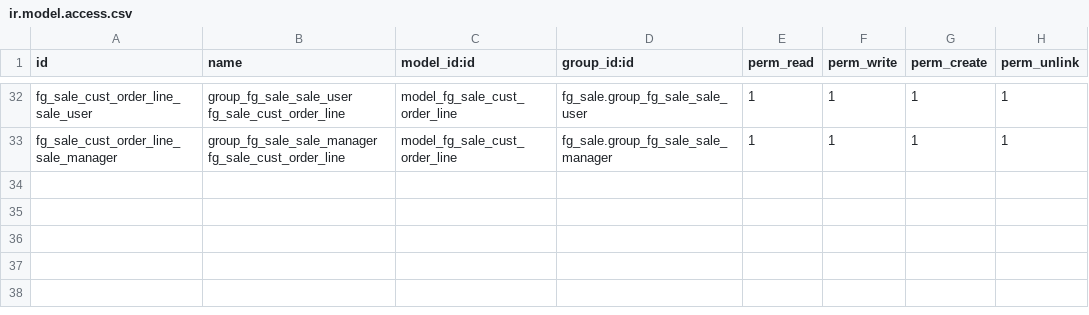
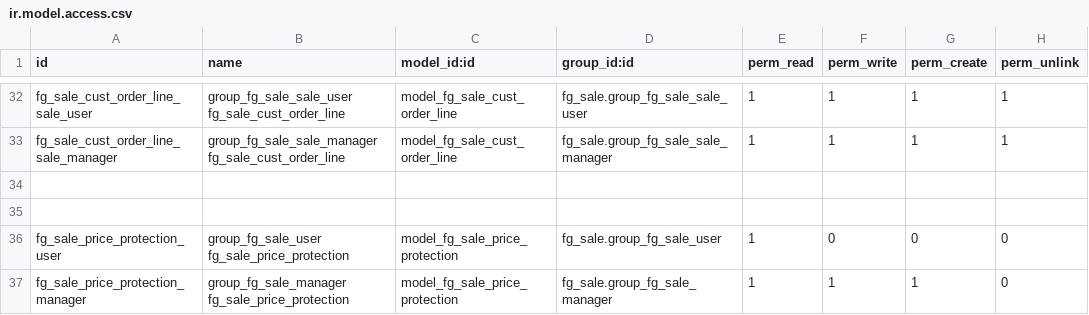
Before and after one commit to Johnzero/erp, a CSV file: openerp/addons/fg_sale/security/ir.model.access.csv, drawn as a sheet; only a part is shown, gaps mark what is left out.

Commit message:
add price protection

```diff
--- a/openerp/addons/fg_sale/security/ir.model.access.csv
+++ b/openerp/addons/fg_sale/security/ir.model.access.csv
@@ -33 +33,5 @@
 "fg_sale_cust_order_line_sale_manager","group_fg_sale_sale_manager fg_sale_cust_order_line","model_fg_sale_cust_order_line","fg_sale.group_fg_sale_sale_manager",1,1,1,1
+
+
+"fg_sale_price_protection_user","group_fg_sale_user fg_sale_price_protection","model_fg_sale_price_protection","fg_sale.group_fg_sale_user",1,0,0,0
+"fg_sale_price_protection_manager","group_fg_sale_manager fg_sale_price_protection","model_fg_sale_price_protection","fg_sale.group_fg_sale_manager",1,1,1,0
```
Also changed, not shown: 3 other files.
